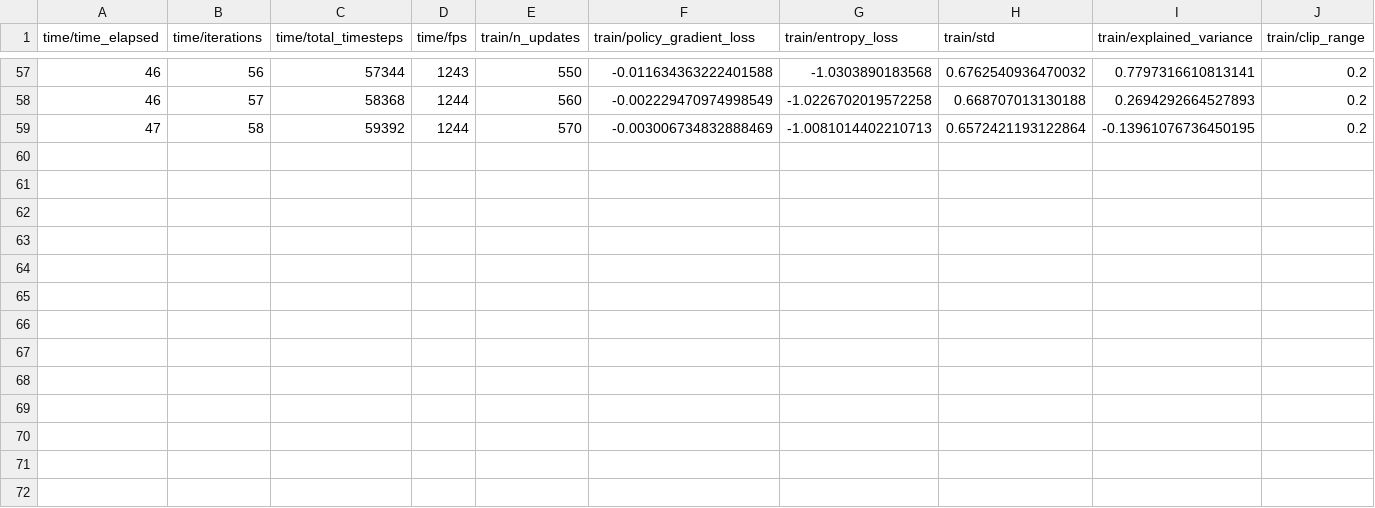
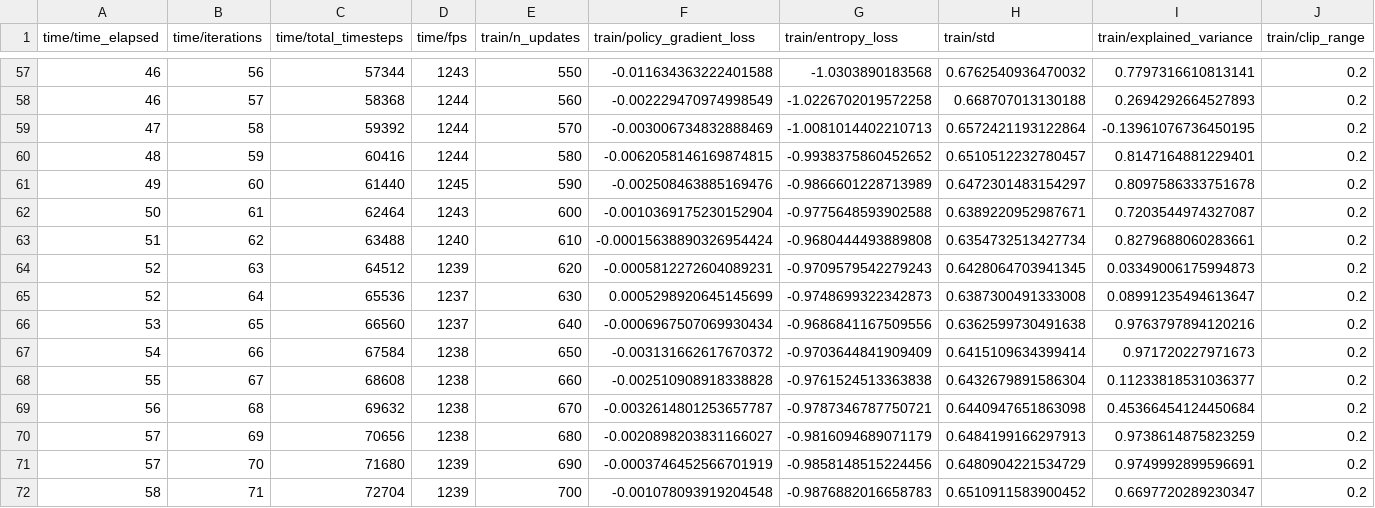
Before and after one commit to lucyrunner/PPO-and-Adversarial-Attack, a CSV file: PPO and Adversarial Attack/runs/ppo_baseline/progress.csv, drawn as a sheet; only a part is shown, gaps mark what is left out; rows hold the shown columns only; the diff names each change by its address in the sheet, - before the commit and + after, or states it on an @@ line.

```diff
--- a/PPO and Adversarial Attack/runs/ppo_baseline/progress.csv
+++ b/PPO and Adversarial Attack/runs/ppo_baseline/progress.csv
+row 60: 48 | 59 | 60416 | 1244 | 580 | -0.0062058146169874815 | -0.9938375860452652 | 0.6510512232780457 | 0.8147164881229401 | 0.2
+row 61: 49 | 60 | 61440 | 1245 | 590 | -0.002508463885169476 | -0.9866601228713989 | 0.6472301483154297 | 0.8097586333751678 | 0.2
+row 62: 50 | 61 | 62464 | 1243 | 600 | -0.0010369175230152904 | -0.9775648593902588 | 0.6389220952987671 | 0.7203544974327087 | 0.2
+row 63: 51 | 62 | 63488 | 1240 | 610 | -0.00015638890326954424 | -0.9680444493889808 | 0.6354732513427734 | 0.8279688060283661 | 0.2
+row 64: 52 | 63 | 64512 | 1239 | 620 | -0.0005812272604089231 | -0.9709579542279243 | 0.6428064703941345 | 0.03349006175994873 | 0.2
+row 65: 52 | 64 | 65536 | 1237 | 630 | 0.0005298920645145699 | -0.9748699322342873 | 0.6387300491333008 | 0.08991235494613647 | 0.2
+row 66: 53 | 65 | 66560 | 1237 | 640 | -0.0006967507069930434 | -0.9686841167509556 | 0.6362599730491638 | 0.9763797894120216 | 0.2
+row 67: 54 | 66 | 67584 | 1238 | 650 | -0.003131662617670372 | -0.9703644841909409 | 0.6415109634399414 | 0.971720227971673 | 0.2
+row 68: 55 | 67 | 68608 | 1238 | 660 | -0.002510908918338828 | -0.9761524513363838 | 0.6432679891586304 | 0.11233818531036377 | 0.2
+row 69: 56 | 68 | 69632 | 1238 | 670 | -0.0032614801253657787 | -0.9787346787750721 | 0.6440947651863098 | 0.45366454124450684 | 0.2
+row 70: 57 | 69 | 70656 | 1238 | 680 | -0.0020898203831166027 | -0.9816094689071179 | 0.6484199166297913 | 0.9738614875823259 | 0.2
+row 71: 57 | 70 | 71680 | 1239 | 690 | -0.0003746452566701919 | -0.9858148515224456 | 0.6480904221534729 | 0.9749992899596691 | 0.2
+row 72: 58 | 71 | 72704 | 1239 | 700 | -0.001078093919204548 | -0.9876882016658783 | 0.6510911583900452 | 0.6697720289230347 | 0.2
```
Also changed, not shown: 2 other files.
